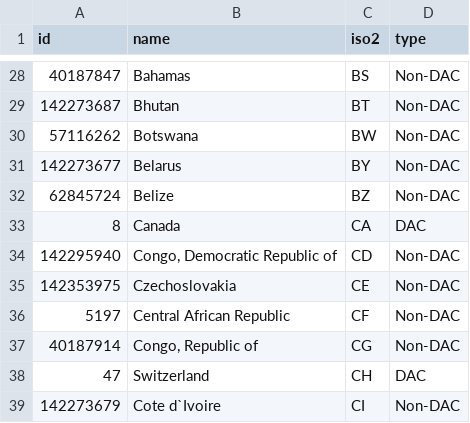
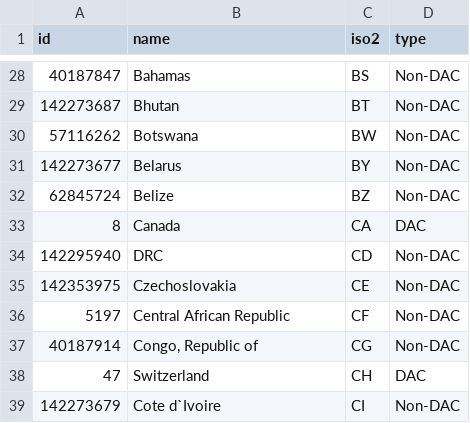
Before and after one commit to wingmanzz/recipient_profile_generator, a CSV file: data/donor_org.csv, drawn as a sheet; only a part is shown, gaps mark what is left out.

```diff
--- a/data/donor_org.csv
+++ b/data/donor_org.csv
@@ -33,3 +33,3 @@ id,name,iso2,type
 8,Canada,CA,DAC
-142295940,"Congo, Democratic Republic of",CD,Non-DAC
+142295940,DRC,CD,Non-DAC
 142353975,Czechoslovakia,CE,Non-DAC
```
Also changed, not shown: data/DP_Profiles_Raw_Data_CNTR_DATA_TEAM.csv, 5 other files.
